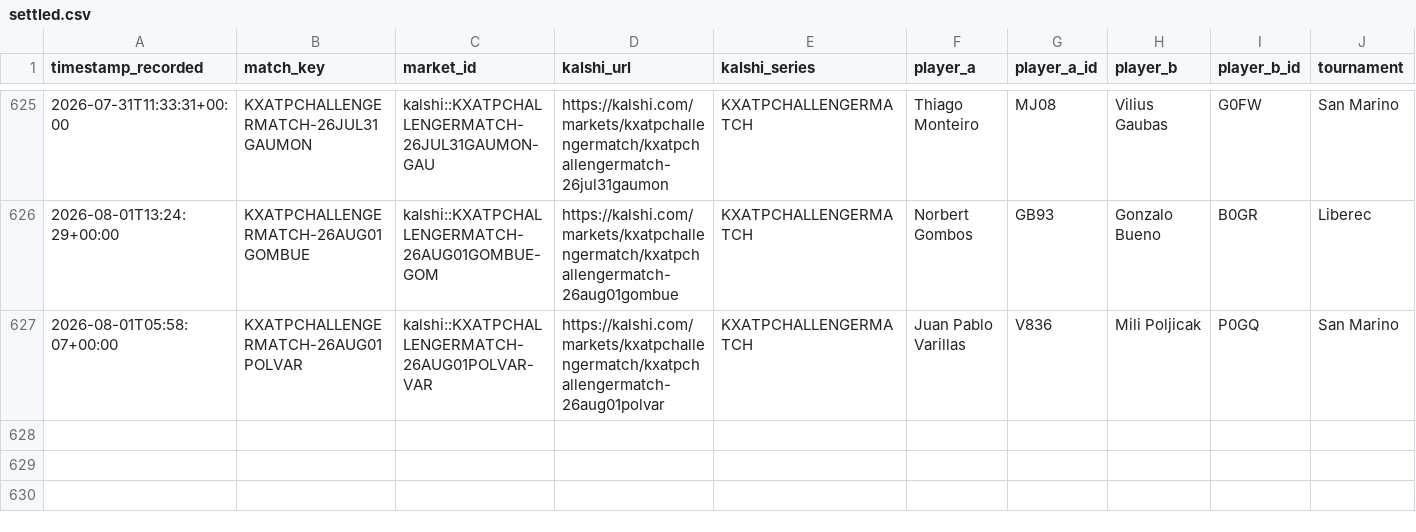
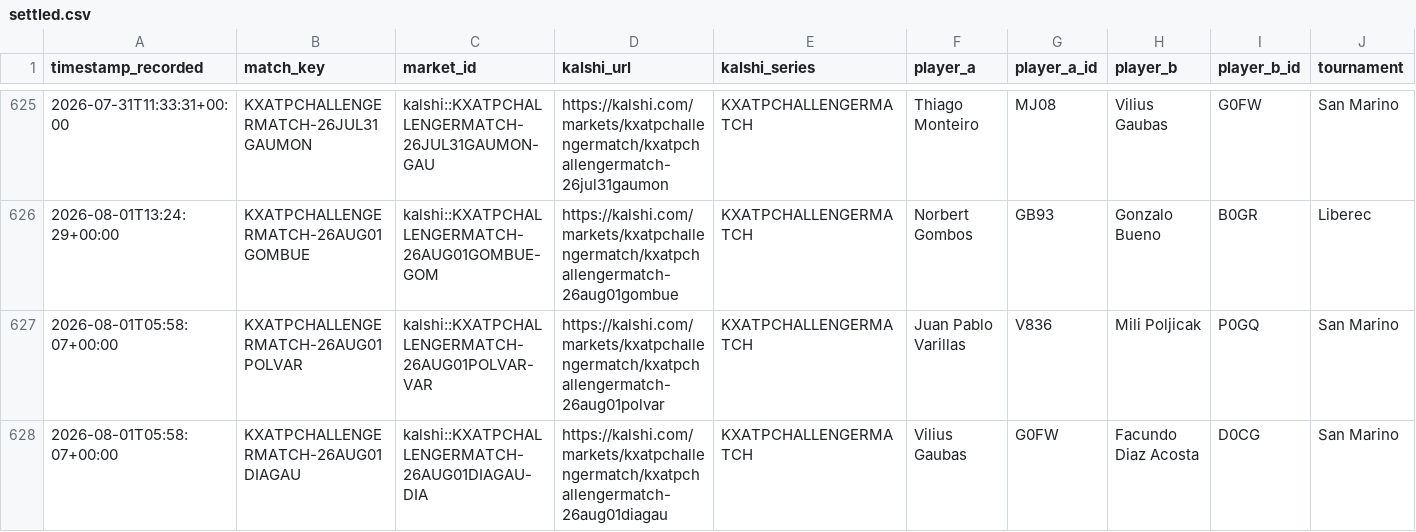
Before and after one commit to TKM6403/tennis-prediction-market, a CSV file: data/paper_trades/settled.csv, drawn as a sheet; only a part is shown, gaps mark what is left out; rows hold the shown columns only; the diff names each change by its address in the sheet, - before the commit and + after, or states it on an @@ line.

Commit message:
auto(paper-trader): 2026-08-01T22:00:37Z scan/settle

```diff
--- a/data/paper_trades/settled.csv
+++ b/data/paper_trades/settled.csv
+row 628: 2026-08-01T05:58:07+00:00 | KXATPCHALLENGERMATCH-26AUG01DIAGAU | kalshi::KXATPCHALLENGERMATCH-26AUG01DIAGAU-DIA | https://kalshi.com/markets/kxatpchallengermatch/kxatpchallengermatch-26aug01diagau | KXATPCHALLENGERMATCH | Vilius Gaubas | G0FW | Facundo Diaz Acosta | D0CG | San Marino
```
Also changed, not shown: data/paper_trades/pending.csv, 4 other files.
